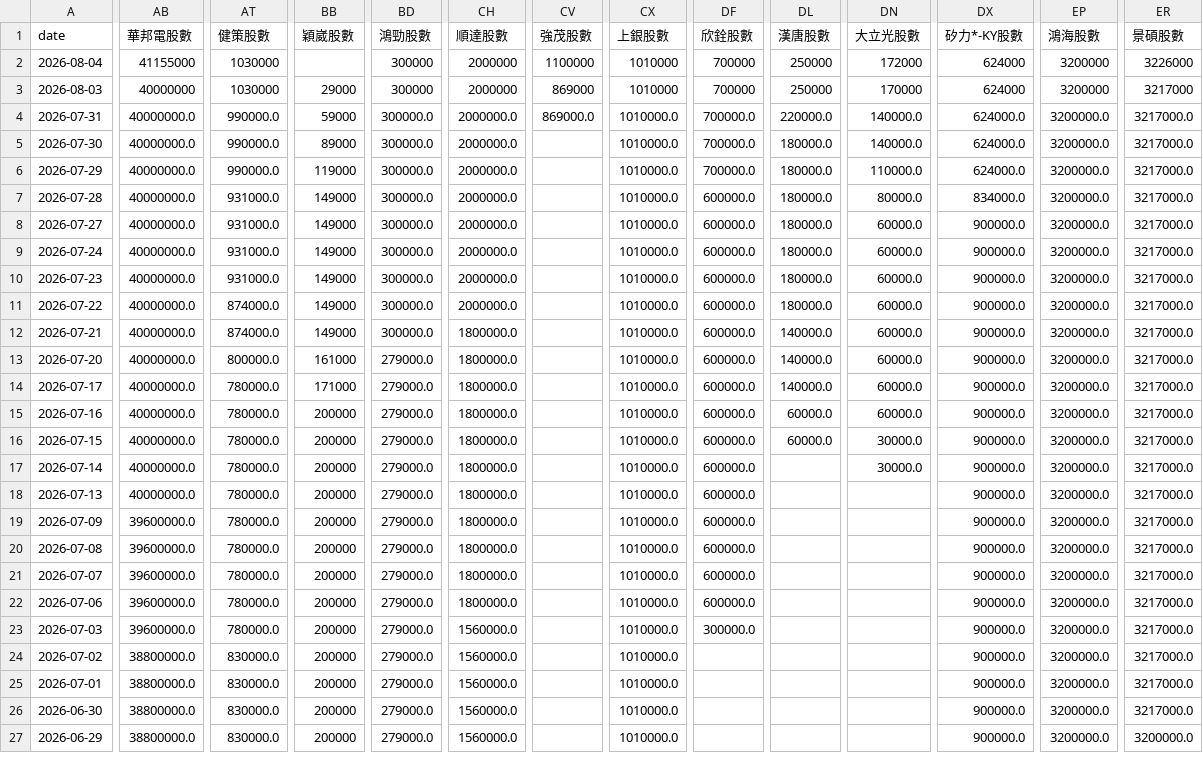
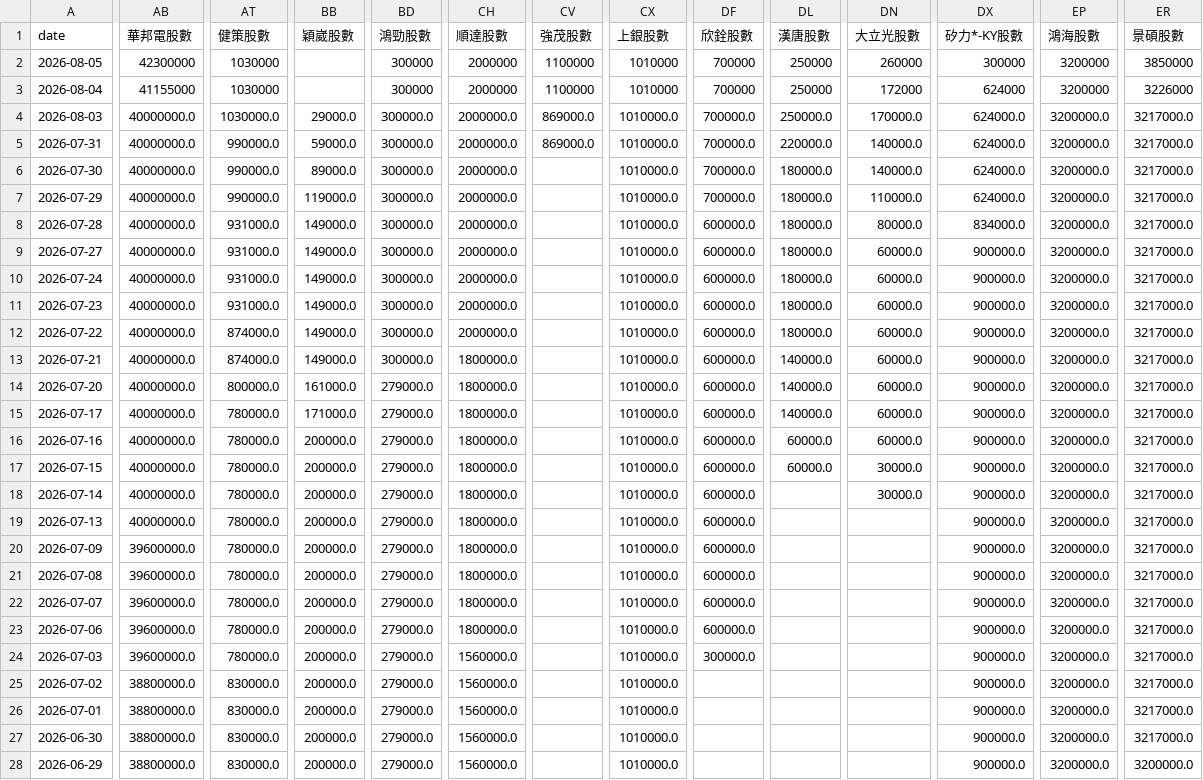
Before and after one commit to charle0111/My-Web, a CSV file: ETF_00403A 持股分析.csv, drawn as a sheet; only a part is shown, gaps mark what is left out; addresses are those after the commit; rows hold the shown columns only; the diff covers the shown part only; the diff names each change by its address in the sheet, - before the commit and + after, or states it on an @@ line.

```diff
--- a/ETF_00403A 持股分析.csv
+++ b/ETF_00403A 持股分析.csv
+row 2: 2026-08-05 | 42300000 | 1030000 |  | 300000 | 2000000 | 1100000 | 1010000 | 700000 | 250000 | 260000 | 300000 | 3200000 | 3850000
-AB4 (華邦電股數): 40000000
+AB4 (華邦電股數): 40000000.0
-AT4 (健策股數): 1030000
+AT4 (健策股數): 1030000.0
-BB4 (穎崴股數): 29000
+BB4 (穎崴股數): 29000.0
-BD4 (鴻勁股數): 300000
+BD4 (鴻勁股數): 300000.0
-CH4 (順達股數): 2000000
+CH4 (順達股數): 2000000.0
-CV4 (強茂股數): 869000
+CV4 (強茂股數): 869000.0
-CX4 (上銀股數): 1010000
+CX4 (上銀股數): 1010000.0
-DF4 (欣銓股數): 700000
+DF4 (欣銓股數): 700000.0
-DL4 (漢唐股數): 250000
+DL4 (漢唐股數): 250000.0
-DN4 (大立光股數): 170000
+DN4 (大立光股數): 170000.0
-DX4 (矽力*-KY股數): 624000
+DX4 (矽力*-KY股數): 624000.0
-EP4 (鴻海股數): 3200000
+EP4 (鴻海股數): 3200000.0
-ER4 (景碩股數): 3217000
+ER4 (景碩股數): 3217000.0
-BB5 (穎崴股數): 59000
+BB5 (穎崴股數): 59000.0
-BB6 (穎崴股數): 89000
+BB6 (穎崴股數): 89000.0
-BB7 (穎崴股數): 119000
+BB7 (穎崴股數): 119000.0
-BB8:BB13 (穎崴股數): 149000
+BB8:BB13 (穎崴股數): 149000.0
-BB14 (穎崴股數): 161000
+BB14 (穎崴股數): 161000.0
-BB15 (穎崴股數): 171000
+BB15 (穎崴股數): 171000.0
-BB16:BB28 (穎崴股數): 200000
+BB16:BB28 (穎崴股數): 200000.0
```
Also changed, not shown: 41 edited cells elsewhere in this file, ETF_00403A 持股分析變化.csv, ETF_00981A 持股分析.csv, 3 other files.
